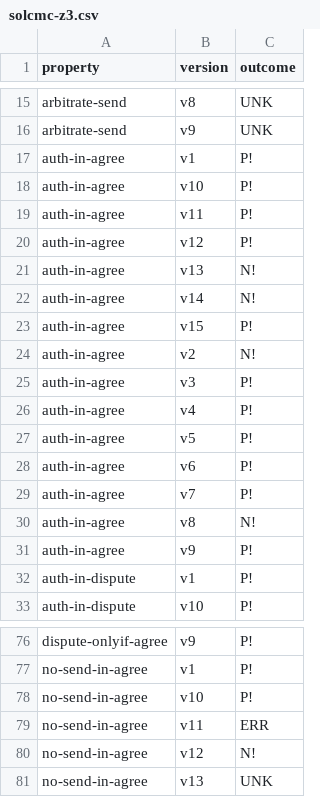
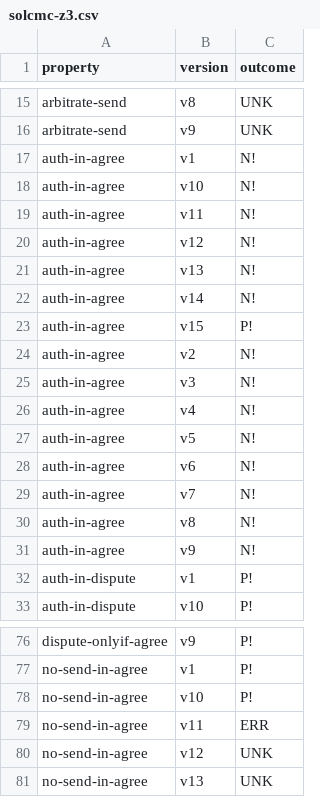
Before and after one commit to Eic17H/contracts-verification-benchmark, a CSV file: contracts/escrow/solcmc-z3.csv, drawn as a sheet; only a part is shown, gaps mark what is left out.

```diff
--- a/contracts/escrow/solcmc-z3.csv
+++ b/contracts/escrow/solcmc-z3.csv
@@ -16,6 +16,6 @@ arbitrate-send,v8,UNK
 arbitrate-send,v9,UNK
-auth-in-agree,v1,P!
-auth-in-agree,v10,P!
-auth-in-agree,v11,P!
-auth-in-agree,v12,P!
+auth-in-agree,v1,N!
+auth-in-agree,v10,N!
+auth-in-agree,v11,N!
+auth-in-agree,v12,N!
 auth-in-agree,v13,N!
@@ -24,9 +24,9 @@ auth-in-agree,v15,P!
 auth-in-agree,v2,N!
-auth-in-agree,v3,P!
-auth-in-agree,v4,P!
-auth-in-agree,v5,P!
-auth-in-agree,v6,P!
-auth-in-agree,v7,P!
+auth-in-agree,v3,N!
+auth-in-agree,v4,N!
+auth-in-agree,v5,N!
+auth-in-agree,v6,N!
+auth-in-agree,v7,N!
 auth-in-agree,v8,N!
-auth-in-agree,v9,P!
+auth-in-agree,v9,N!
 auth-in-dispute,v1,P!
@@ -79,3 +79,3 @@ no-send-in-agree,v10,P!
 no-send-in-agree,v11,ERR
-no-send-in-agree,v12,N!
+no-send-in-agree,v12,UNK
 no-send-in-agree,v13,UNK
```
Also changed, not shown: contracts/escrow/solcmc-eld.csv, contracts/htlc/solcmc-eld.csv, 5 other files.
